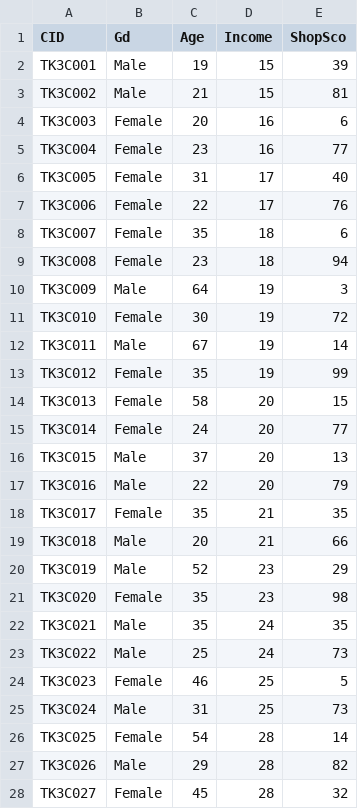
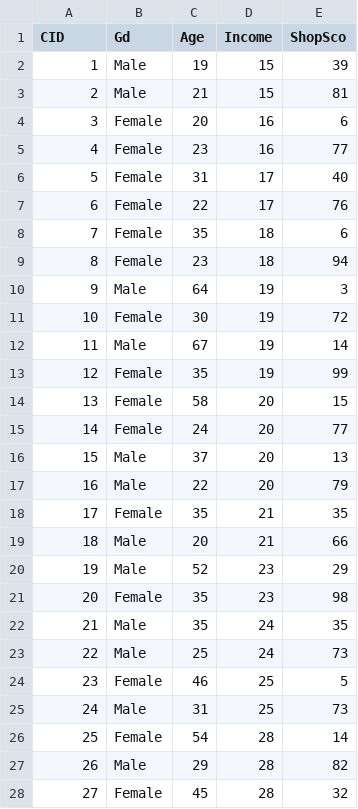
Before and after one commit to letranger/AI, a CSV file: Downloads/schopaholic.csv, drawn as a sheet; only a part is shown; the diff covers the shown part only.

Commit message:
update cid

```diff
--- a/Downloads/schopaholic.csv
+++ b/Downloads/schopaholic.csv
@@ -1,28 +1,28 @@
 CID,Gd,Age,Income,ShopSco
-TK3C001,Male,19,15,39
-TK3C002,Male,21,15,81
-TK3C003,Female,20,16,6
-TK3C004,Female,23,16,77
-TK3C005,Female,31,17,40
-TK3C006,Female,22,17,76
-TK3C007,Female,35,18,6
-TK3C008,Female,23,18,94
-TK3C009,Male,64,19,3
-TK3C010,Female,30,19,72
-TK3C011,Male,67,19,14
-TK3C012,Female,35,19,99
-TK3C013,Female,58,20,15
-TK3C014,Female,24,20,77
-TK3C015,Male,37,20,13
-TK3C016,Male,22,20,79
-TK3C017,Female,35,21,35
-TK3C018,Male,20,21,66
-TK3C019,Male,52,23,29
-TK3C020,Female,35,23,98
-TK3C021,Male,35,24,35
-TK3C022,Male,25,24,73
-TK3C023,Female,46,25,5
-TK3C024,Male,31,25,73
-TK3C025,Female,54,28,14
-TK3C026,Male,29,28,82
-TK3C027,Female,45,28,32
+1,Male,19,15,39
+2,Male,21,15,81
+3,Female,20,16,6
+4,Female,23,16,77
+5,Female,31,17,40
+6,Female,22,17,76
+7,Female,35,18,6
+8,Female,23,18,94
+9,Male,64,19,3
+10,Female,30,19,72
+11,Male,67,19,14
+12,Female,35,19,99
+13,Female,58,20,15
+14,Female,24,20,77
+15,Male,37,20,13
+16,Male,22,20,79
+17,Female,35,21,35
+18,Male,20,21,66
+19,Male,52,23,29
+20,Female,35,23,98
+21,Male,35,24,35
+22,Male,25,24,73
+23,Female,46,25,5
+24,Male,31,25,73
+25,Female,54,28,14
+26,Male,29,28,82
+27,Female,45,28,32
```
Also changed, not shown: 173 edited cells elsewhere in this file.
